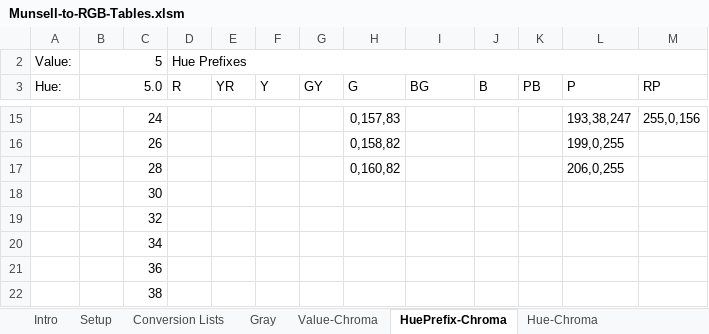
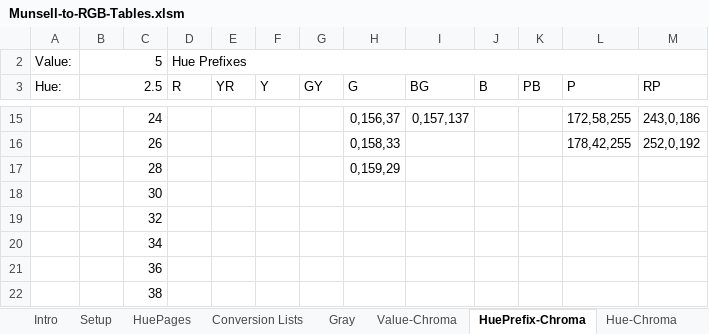
Before and after one commit to sbecker11/workspace-munsell, an Excel workbook: Munsell-to-RGB-Tables.xlsm, sheet HuePrefix-Chroma, drawn as a sheet; only a part is shown, gaps mark what is left out; values as stored, in another font and other column widths than the file's, no cell formats; the diff covers the shown part only; the diff names each change by its address in the sheet, - before the commit and + after, or states it on an @@ line.

```diff
--- a/Munsell-to-RGB-Tables.xlsm (sheet HuePrefix-Chroma)
+++ b/Munsell-to-RGB-Tables.xlsm (sheet HuePrefix-Chroma)
+sheet tab: HuePages
-B3: 5.0
+B3: 2.5
-H15 (G): 0,157,83
+H15 (G): 0,156,37
-I15 (BG): (empty)
+I15 (BG): 0,157,137
-L15 (P): 193,38,247
+L15 (P): 172,58,255
-M15 (RP): 255,0,156
+M15 (RP): 243,0,186
-H16 (G): 0,158,82
+H16 (G): 0,158,33
-L16 (P): 199,0,255
+L16 (P): 178,42,255
-M16 (RP): (empty)
+M16 (RP): 252,0,192
-H17 (G): 0,160,82
+H17 (G): 0,159,29
-L17 (P): 206,0,255
+L17 (P): (empty)
```
Also changed, not shown: 91 edited cells elsewhere in this sheet, sheet Conversion Lists, sheet Value-Chroma, sheet Hue-Chroma, sheet Setup, cell formats, hidden cells, charts or pictures, 1 other file.
